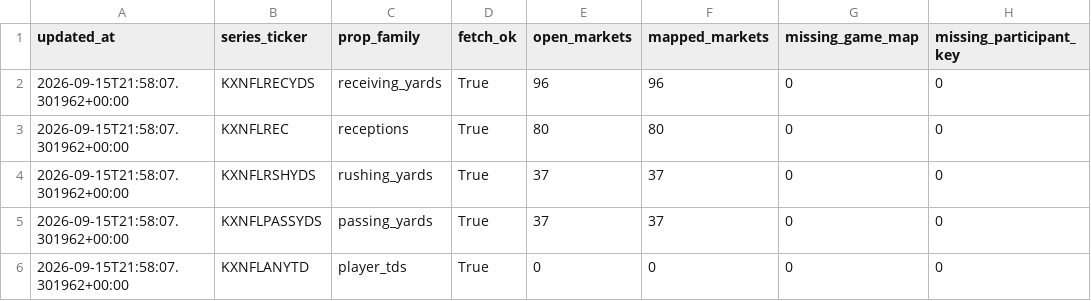
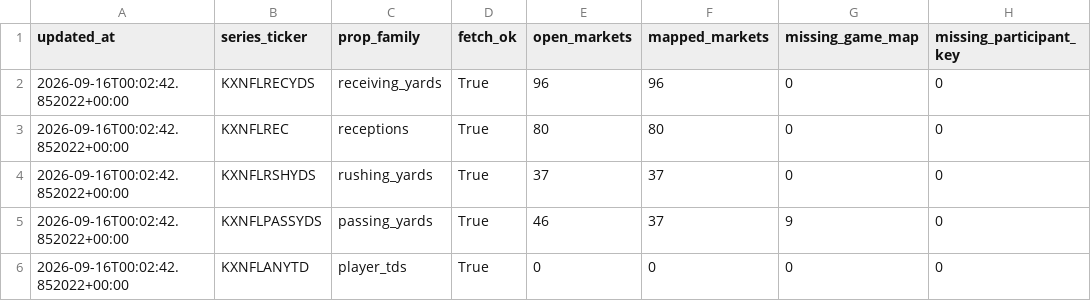
Before and after one commit to SaintSteven/Kalshi-trading-backend, a CSV file: research/nfl_prospective_paper_v001/data/collector_health.csv, drawn as a sheet; only a part is shown; the diff names each change by its address in the sheet, - before the commit and + after, or states it on an @@ line.

```diff
--- a/research/nfl_prospective_paper_v001/data/collector_health.csv
+++ b/research/nfl_prospective_paper_v001/data/collector_health.csv
-A2:A6 (updated_at): 2026-09-15T21:58:07.301962+00:00
+A2:A6 (updated_at): 2026-09-16T00:02:42.852022+00:00
-E5 (open_markets): 37
+E5 (open_markets): 46
-G5 (missing_game_map): 0
+G5 (missing_game_map): 9
```
Also changed, not shown: research/nfl_prospective_paper_v001/data/current_markets.csv, research/nfl_prospective_paper_v001/data/independent_receiving_projections.csv, 6 other files.
